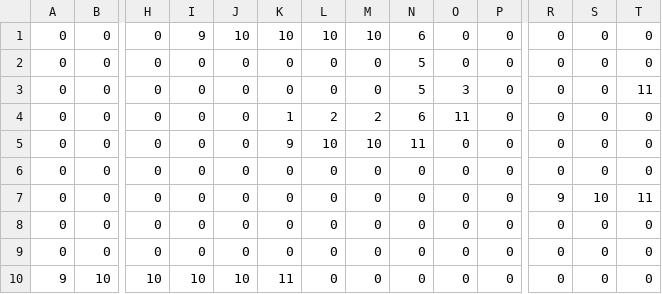
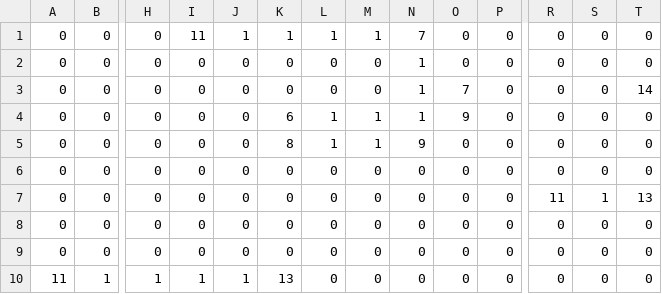
Before and after one commit to water-bears/thermo, a CSV file: Thermo/assets/3/mapCSV_Group1_Ground.csv, drawn as a sheet; only a part is shown, gaps mark what is left out; removed rows and columns are numbered as before the commit, all else as after; rows hold the shown columns only; the diff names each change by its address in the sheet, - before the commit and + after, or states it on an @@ line.

```diff
--- a/Thermo/assets/3/mapCSV_Group1_Ground.csv
+++ b/Thermo/assets/3/mapCSV_Group1_Ground.csv
-I1: 9
+I1: 11
-J1: 10
+J1: 1
-K1: 10
+K1: 1
-L1: 10
+L1: 1
-M1: 10
+M1: 1
-N1: 6
+N1: 7
-N2:N3: 5
+N2:N3: 1
-O3: 3
+O3: 7
-T3: 11
+T3: 14
-K4: 1
+K4: 6
-L4: 2
+L4: 1
-M4: 2
+M4: 1
-N4: 6
+N4: 1
-O4: 11
+O4: 9
-K5: 9
+K5: 8
-L5: 10
+L5: 1
-M5: 10
+M5: 1
-N5: 11
+N5: 9
-R7: 9
+R7: 11
-S7: 10
+S7: 1
-T7: 11
+T7: 13
-row 10: 9 | 10 | 10 | 10 | 10 | 11 | 0 | 0 | 0 | 0 | 0 | 0 | 0 | 0
+row 10: 11 | 1 | 1 | 1 | 1 | 13 | 0 | 0 | 0 | 0 | 0 | 0 | 0 | 0
```
Also changed, not shown: Thermo/assets/1/mapCSV_Group1_Ground.csv, Thermo/assets/2/mapCSV_Group1_Ground.csv, 1 other file.
